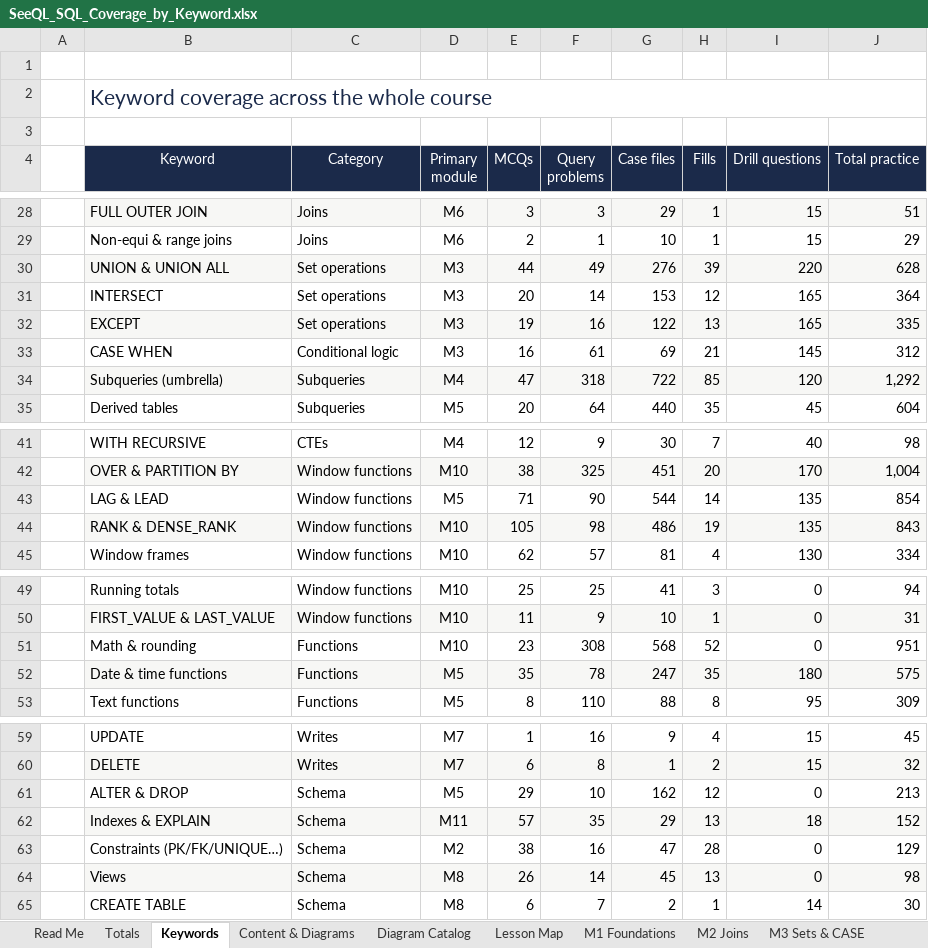
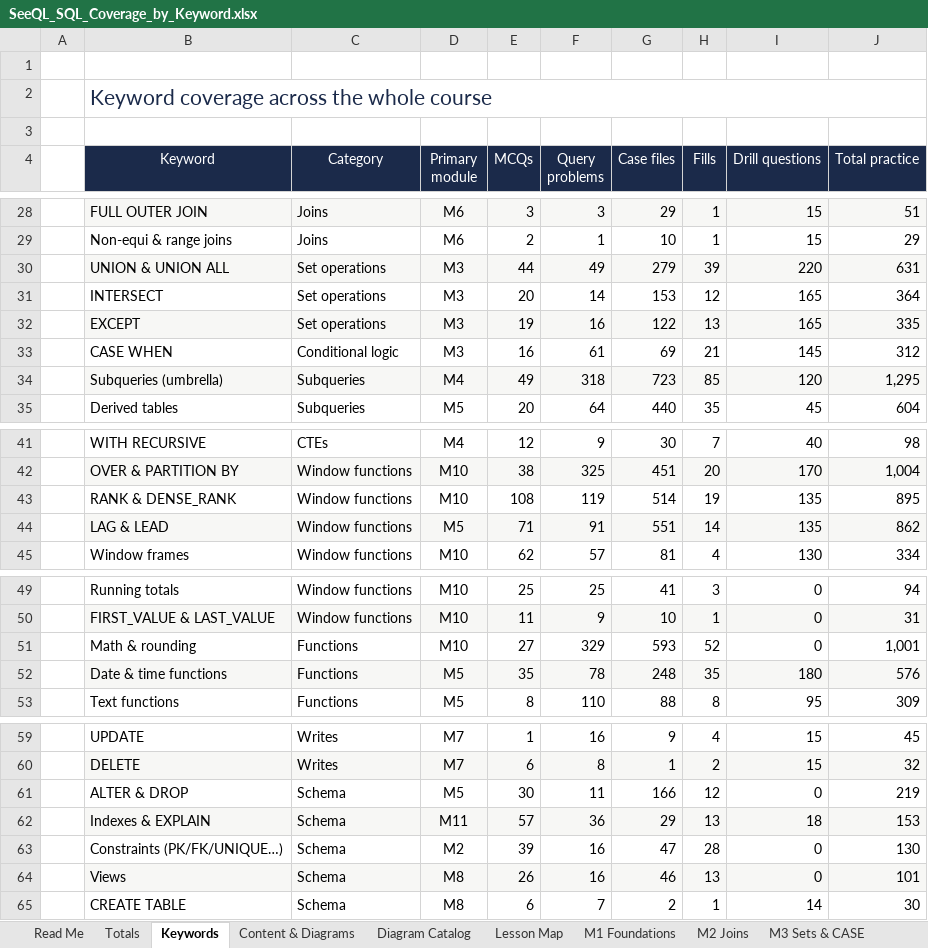
Before and after one commit to dhee7-DA/seeql, an Excel workbook: download/SeeQL_SQL_Coverage_by_Keyword.xlsx, sheet Keywords, drawn as a sheet; only a part is shown, gaps mark what is left out; values as stored, in another font and other column widths than the file's, no borders; conditional formats not drawn; removed rows and columns are numbered as before the commit, all else as after; the diff covers the shown part only; the diff names each change by its address in the sheet, - before the commit and + after, or states it on an @@ line.

Commit message:
Task 47: Keyword Mastery M1 pilot — gauntlet bank (50 MCQs + 90 cases + 90 problems, all engine-verified), Keyword Practice hub, Gauntlet view, shared taxonomy, quota tracker (12/61 at bar)

```diff
--- a/download/SeeQL_SQL_Coverage_by_Keyword.xlsx (sheet Keywords)
+++ b/download/SeeQL_SQL_Coverage_by_Keyword.xlsx (sheet Keywords)
-G30 (Case files): 276
+G30 (Case files): 279
-J30 (Total practice): 628
+J30 (Total practice): 631
-E34 (MCQs): 47
+E34 (MCQs): 49
-G34 (Case files): 722
+G34 (Case files): 723
-J34 (Total practice): 1,292
+J34 (Total practice): 1,295
+row 43:  | RANK & DENSE_RANK | Window functions | M10 | 108 | 119 | 514 | 19 | 135 | 895
-B44:J44 fill: none
+B44:J44 fill: #F7F7F5
-F44 (Query problems): 90
+F44 (Query problems): 91
-G44 (Case files): 544
+G44 (Case files): 551
-J44 (Total practice): 854
+J44 (Total practice): 862
-row 44:  | RANK & DENSE_RANK | Window functions | M10 | 105 | 98 | 486 | 19 | 135 | 843
-E51 (MCQs): 23
+E51 (MCQs): 27
-F51 (Query problems): 308
+F51 (Query problems): 329
-G51 (Case files): 568
+G51 (Case files): 593
-J51 (Total practice): 951
+J51 (Total practice): 1,001
-G52 (Case files): 247
+G52 (Case files): 248
-J52 (Total practice): 575
+J52 (Total practice): 576
-E61 (MCQs): 29
+E61 (MCQs): 30
-F61 (Query problems): 10
+F61 (Query problems): 11
-G61 (Case files): 162
+G61 (Case files): 166
-J61 (Total practice): 213
+J61 (Total practice): 219
-F62 (Query problems): 35
+F62 (Query problems): 36
-J62 (Total practice): 152
+J62 (Total practice): 153
-E63 (MCQs): 38
+E63 (MCQs): 39
-J63 (Total practice): 129
+J63 (Total practice): 130
-F64 (Query problems): 14
+F64 (Query problems): 16
-G64 (Case files): 45
+G64 (Case files): 46
-J64 (Total practice): 98
+J64 (Total practice): 101
```
Also changed, not shown: 65 edited cells elsewhere in this sheet, sheet M1 Foundations, sheet Content & Diagrams, sheet Review, sheet Read Me, sheet Totals, 36 other files.
